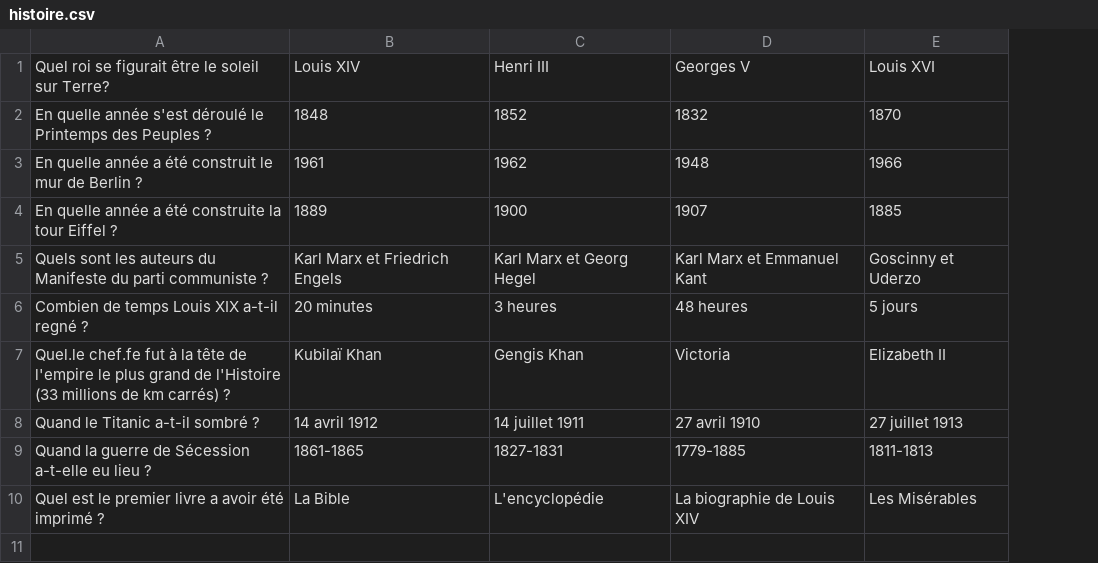
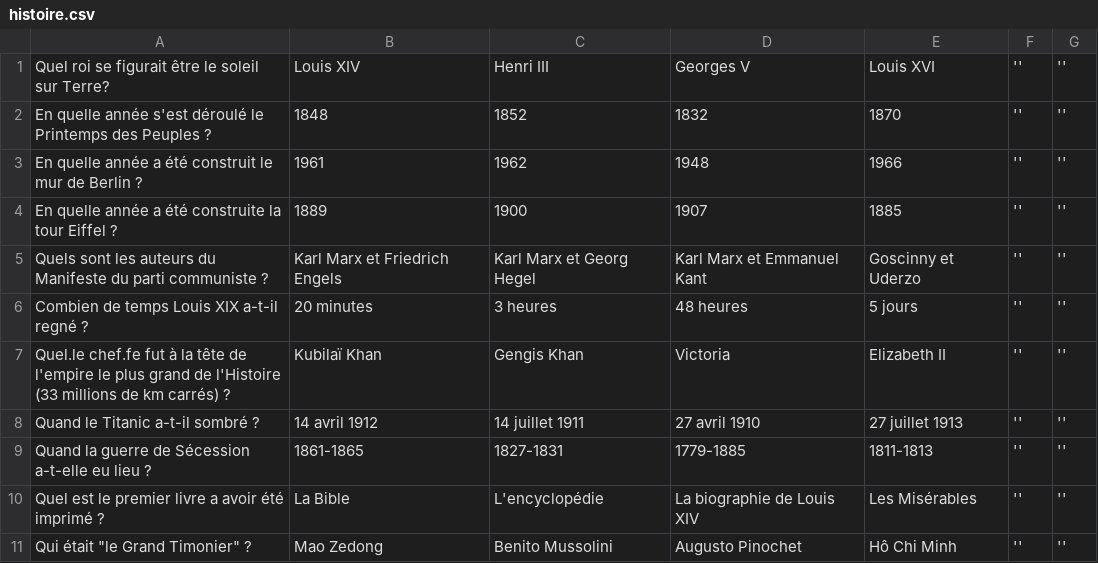
Before and after one commit to albin-tnn/quiz, a CSV file: histoire.csv, drawn as a sheet; the diff names each change by its address in the sheet, - before the commit and + after, or states it on an @@ line.

```diff
--- a/histoire.csv
+++ b/histoire.csv
+column F, rows 1-10: all ''
+column G, rows 1-10: all ''
+row 11: Qui était "le Grand Timonier" ? | Mao Zedong | Benito Mussolini | Augusto Pinochet | Hô Chi Minh | '' | ''
```
Also changed, not shown: culture.csv, genetique.csv, 14 other files.
